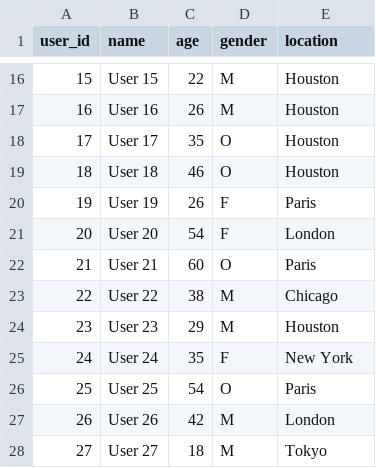
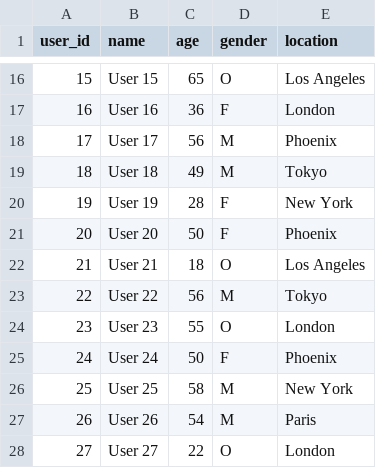
Before and after one commit to Kalyan0312/nextbuy-ai, a CSV file: data/users.csv, drawn as a sheet; only a part is shown, gaps mark what is left out; the diff covers the shown part only.

```diff
--- a/data/users.csv
+++ b/data/users.csv
@@ -16,13 +16,13 @@ user_id,name,age,gender,location
-15,User 15,22,M,Houston
-16,User 16,26,M,Houston
-17,User 17,35,O,Houston
-18,User 18,46,O,Houston
-19,User 19,26,F,Paris
-20,User 20,54,F,London
-21,User 21,60,O,Paris
-22,User 22,38,M,Chicago
-23,User 23,29,M,Houston
-24,User 24,35,F,New York
-25,User 25,54,O,Paris
-26,User 26,42,M,London
-27,User 27,18,M,Tokyo
+15,User 15,65,O,Los Angeles
+16,User 16,36,F,London
+17,User 17,56,M,Phoenix
+18,User 18,49,M,Tokyo
+19,User 19,28,F,New York
+20,User 20,50,F,Phoenix
+21,User 21,18,O,Los Angeles
+22,User 22,56,M,Tokyo
+23,User 23,55,O,London
+24,User 24,50,F,Phoenix
+25,User 25,58,M,New York
+26,User 26,54,M,Paris
+27,User 27,22,O,London
```
Also changed, not shown: 86 edited cells elsewhere in this file, data/interactions.csv, data/products.csv, 7 other files.
